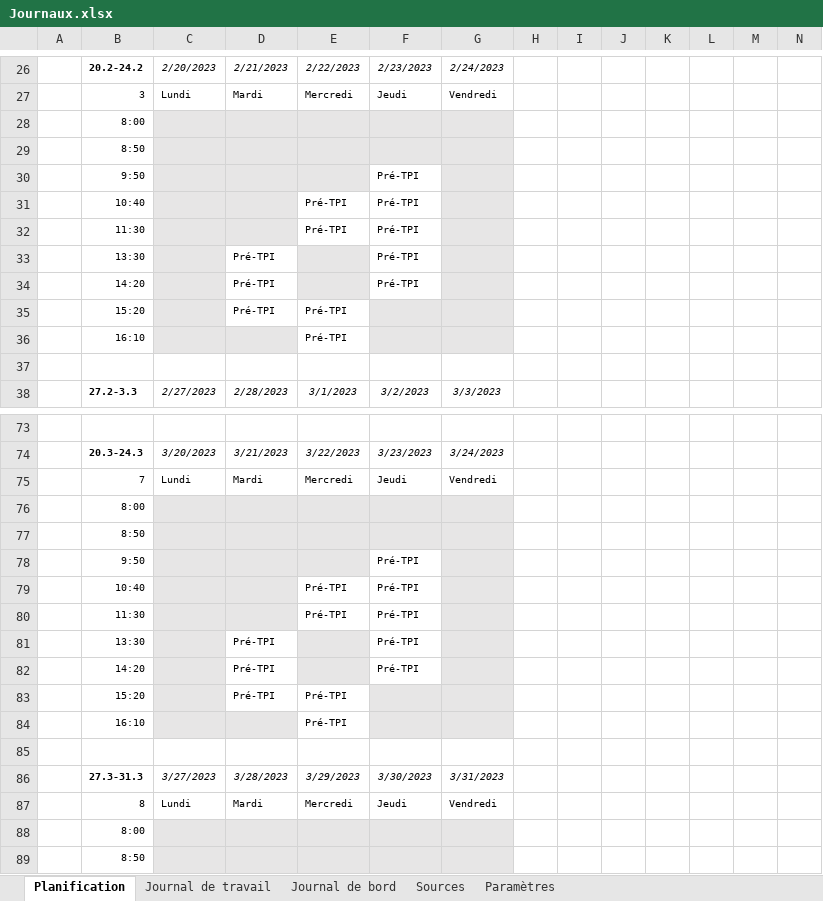
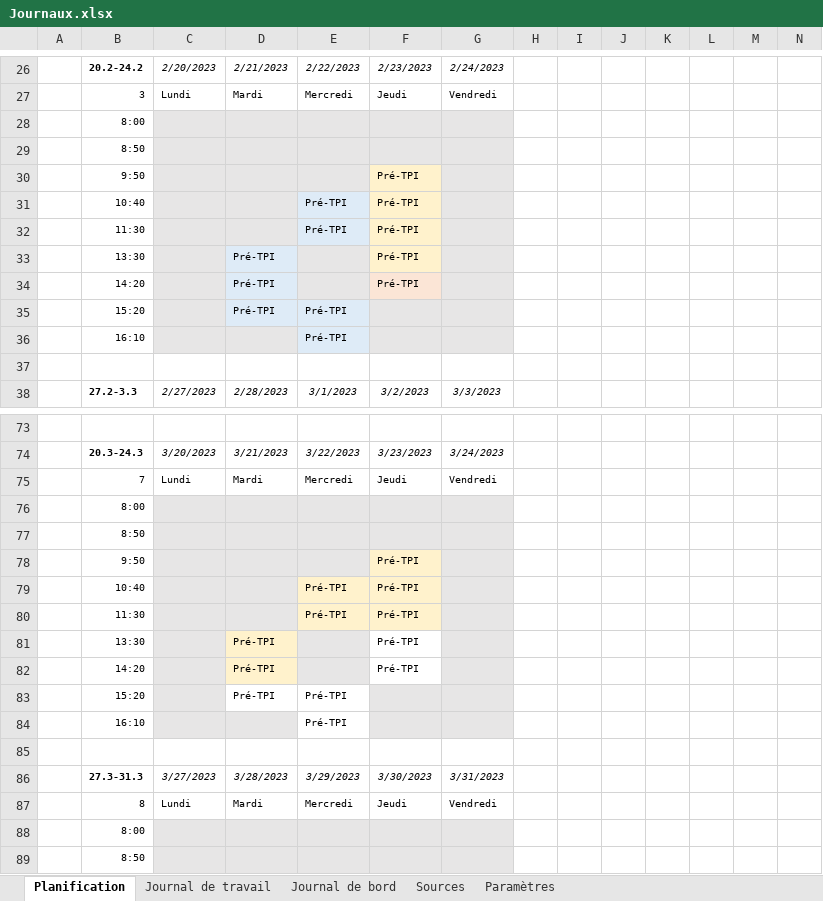
Before and after one commit to damienmayor/PreTPIdma, an Excel workbook: Rendu/Journaux.xlsx, sheet Planification, drawn as a sheet; only a part is shown, gaps mark what is left out; values as stored, in another font and other column widths than the file's, no borders; the diff covers the shown part only; the diff names each change by its address in the sheet, - before the commit and + after, or states it on an @@ line.

```diff
--- a/Rendu/Journaux.xlsx (sheet Planification)
+++ b/Rendu/Journaux.xlsx (sheet Planification)
-F30:F33 fill: none
+F30:F33 fill: #FFF2CC
-E31:E32 fill: none
+E31:E32 fill: #DEEBF7
-D33:D34 fill: none
+D33:D34 fill: #DEEBF7
-F34 fill: none
+F34 fill: #FBE5D6
-D35:E35 fill: none
+D35:E35 fill: #DEEBF7
-E36 fill: none
+E36 fill: #DEEBF7
-F78 fill: none
+F78 fill: #FFF2CC
-E79:F80 fill: none
+E79:F80 fill: #FFF2CC
-D81:D82 fill: none
+D81:D82 fill: #FFF2CC
```
Also changed, not shown: cell formats elsewhere in this sheet, sheet Journal de travail, formulas that keep their value, 1 other file.
